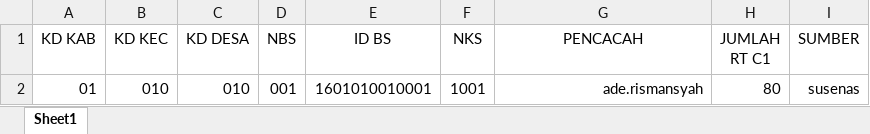
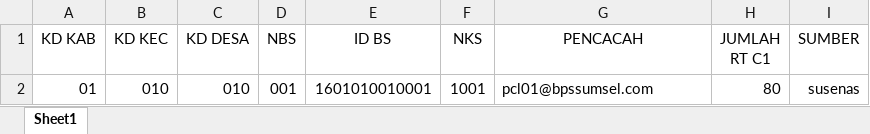
Before and after one commit to irfansbom/siemas, an Excel workbook: public/template/Template DSBS.xlsx, sheet Sheet1, drawn as a sheet; values as stored, in another font and other column widths than the file's, no borders; the diff names each change by its address in the sheet, - before the commit and + after, or states it on an @@ line.

```diff
--- a/public/template/Template DSBS.xlsx (sheet Sheet1)
+++ b/public/template/Template DSBS.xlsx (sheet Sheet1)
-G2 (PENCACAH): ade.rismansyah
+G2 (PENCACAH): pcl01@bpssumsel.com
-G2 alignment: right
+G2 alignment: left
```
Also changed, not shown: 10 other files.
